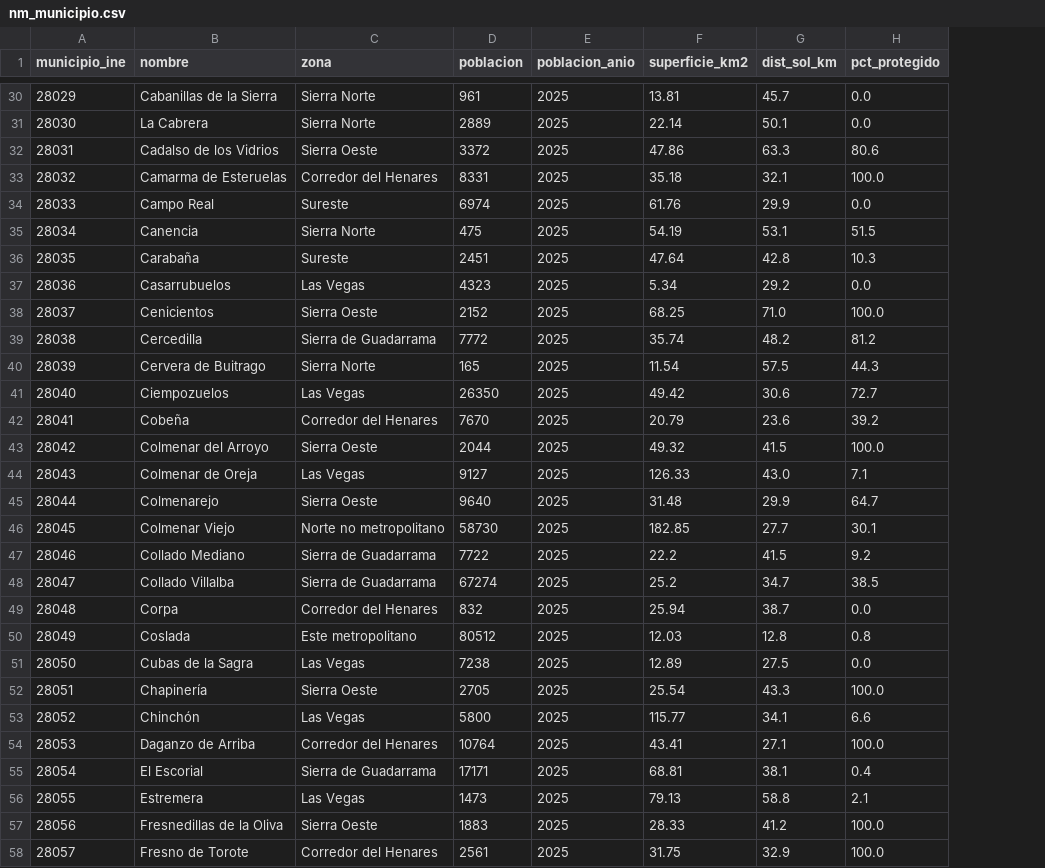
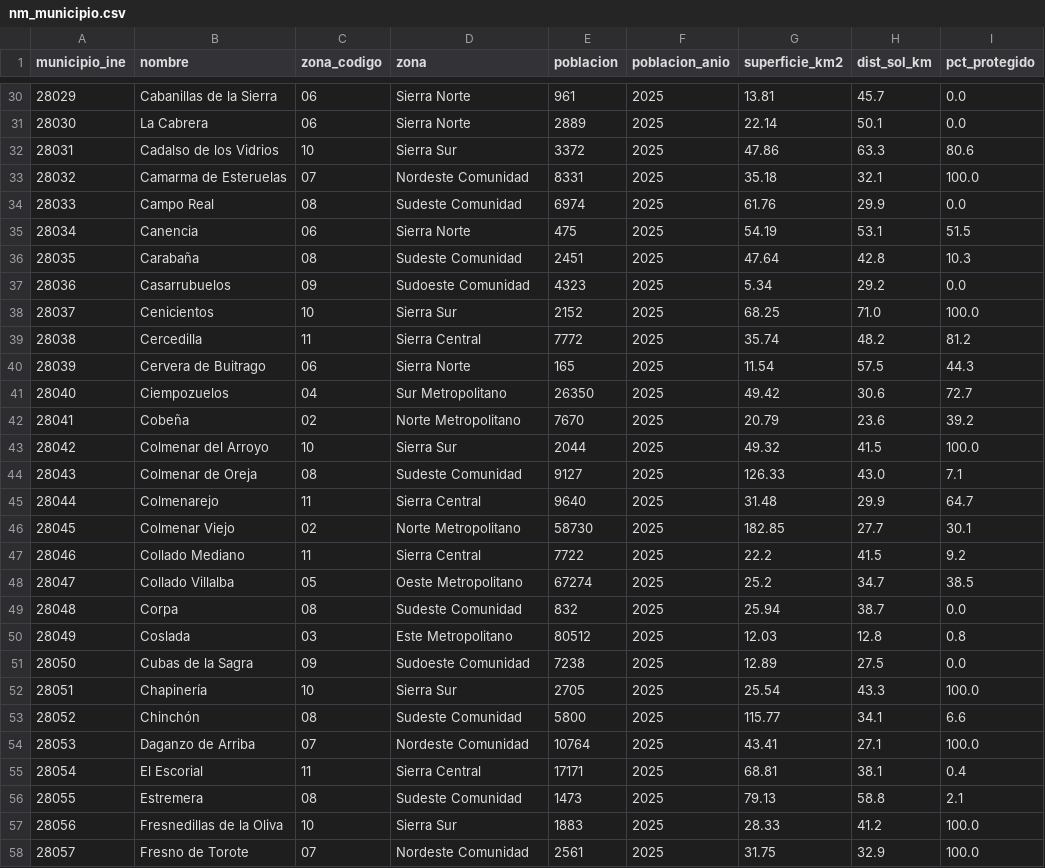
Before and after one commit to habie2/dataton-lodcore26, a CSV file: carga/nm_municipio.csv, drawn as a sheet; only a part is shown, gaps mark what is left out; addresses are those after the commit; the diff covers the shown part only; the diff names each change by its address in the sheet, - before the commit and + after, or states it on an @@ line.

```diff
--- a/carga/nm_municipio.csv
+++ b/carga/nm_municipio.csv
+column C (zona_codigo), rows 30-58: 06 | 06 | 10 | 07 | 08 | 06 | 08 | 09 | 10 | 11 | 06 | 04 | 02 | 10 | 08 | 11 | 02 | 11 | 05 | 08 | 03 | 09 | 10 | 08 | 07 | 11 | 08 | 10 | 07
-D32 (zona): Sierra Oeste
+D32 (zona): Sierra Sur
-D33 (zona): Corredor del Henares
+D33 (zona): Nordeste Comunidad
-D34 (zona): Sureste
+D34 (zona): Sudeste Comunidad
-D36 (zona): Sureste
+D36 (zona): Sudeste Comunidad
-D37 (zona): Las Vegas
+D37 (zona): Sudoeste Comunidad
-D38 (zona): Sierra Oeste
+D38 (zona): Sierra Sur
-D39 (zona): Sierra de Guadarrama
+D39 (zona): Sierra Central
-D41 (zona): Las Vegas
+D41 (zona): Sur Metropolitano
-D42 (zona): Corredor del Henares
+D42 (zona): Norte Metropolitano
-D43 (zona): Sierra Oeste
+D43 (zona): Sierra Sur
-D44 (zona): Las Vegas
+D44 (zona): Sudeste Comunidad
-D45 (zona): Sierra Oeste
+D45 (zona): Sierra Central
-D46 (zona): Norte no metropolitano
+D46 (zona): Norte Metropolitano
-D47 (zona): Sierra de Guadarrama
+D47 (zona): Sierra Central
-D48 (zona): Sierra de Guadarrama
+D48 (zona): Oeste Metropolitano
-D49 (zona): Corredor del Henares
+D49 (zona): Sudeste Comunidad
-D50 (zona): Este metropolitano
+D50 (zona): Este Metropolitano
-D51 (zona): Las Vegas
+D51 (zona): Sudoeste Comunidad
-D52 (zona): Sierra Oeste
+D52 (zona): Sierra Sur
-D53 (zona): Las Vegas
+D53 (zona): Sudeste Comunidad
-D54 (zona): Corredor del Henares
+D54 (zona): Nordeste Comunidad
-D55 (zona): Sierra de Guadarrama
+D55 (zona): Sierra Central
-D56 (zona): Las Vegas
+D56 (zona): Sudeste Comunidad
-D57 (zona): Sierra Oeste
+D57 (zona): Sierra Sur
-D58 (zona): Corredor del Henares
+D58 (zona): Nordeste Comunidad
```
Also changed, not shown: 115 edited cells elsewhere in this file, carga/nm_parada.csv.
